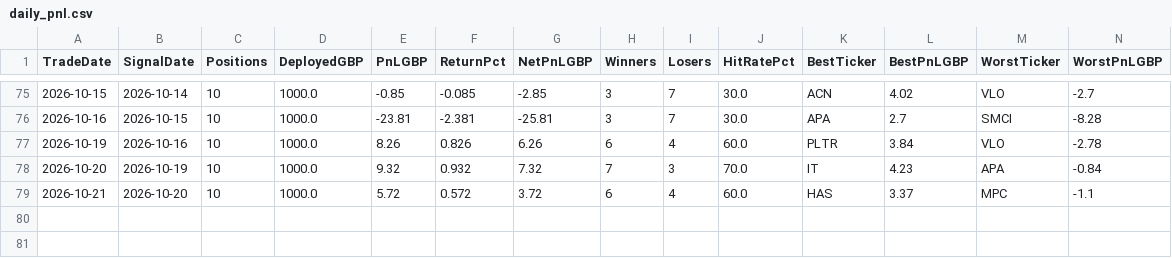
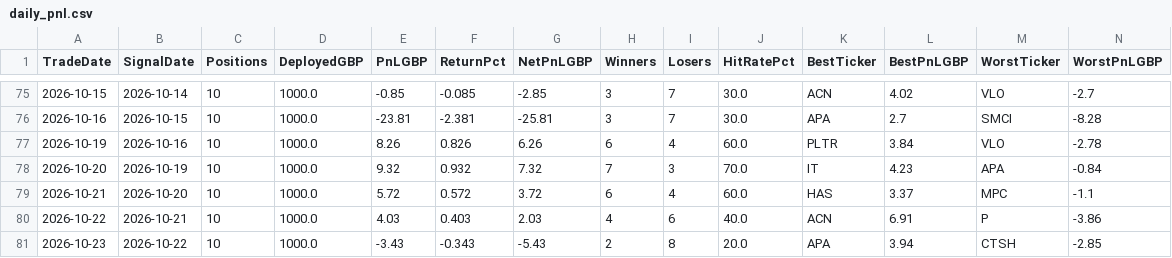
Before and after one commit to MrinalBhargava/sp500-dashboard, a CSV file: daily_pnl.csv, drawn as a sheet; only a part is shown, gaps mark what is left out; rows hold the shown columns only; the diff names each change by its address in the sheet, - before the commit and + after, or states it on an @@ line.

```diff
--- a/daily_pnl.csv
+++ b/daily_pnl.csv
+row 80: 2026-10-22 | 2026-10-21 | 10 | 1000.0 | 4.03 | 0.403 | 2.03 | 4 | 6 | 40.0 | ACN | 6.91 | P | -3.86
+row 81: 2026-10-23 | 2026-10-22 | 10 | 1000.0 | -3.43 | -0.343 | -5.43 | 2 | 8 | 20.0 | APA | 3.94 | CTSH | -2.85
```
Also changed, not shown: positions_pnl.csv.
